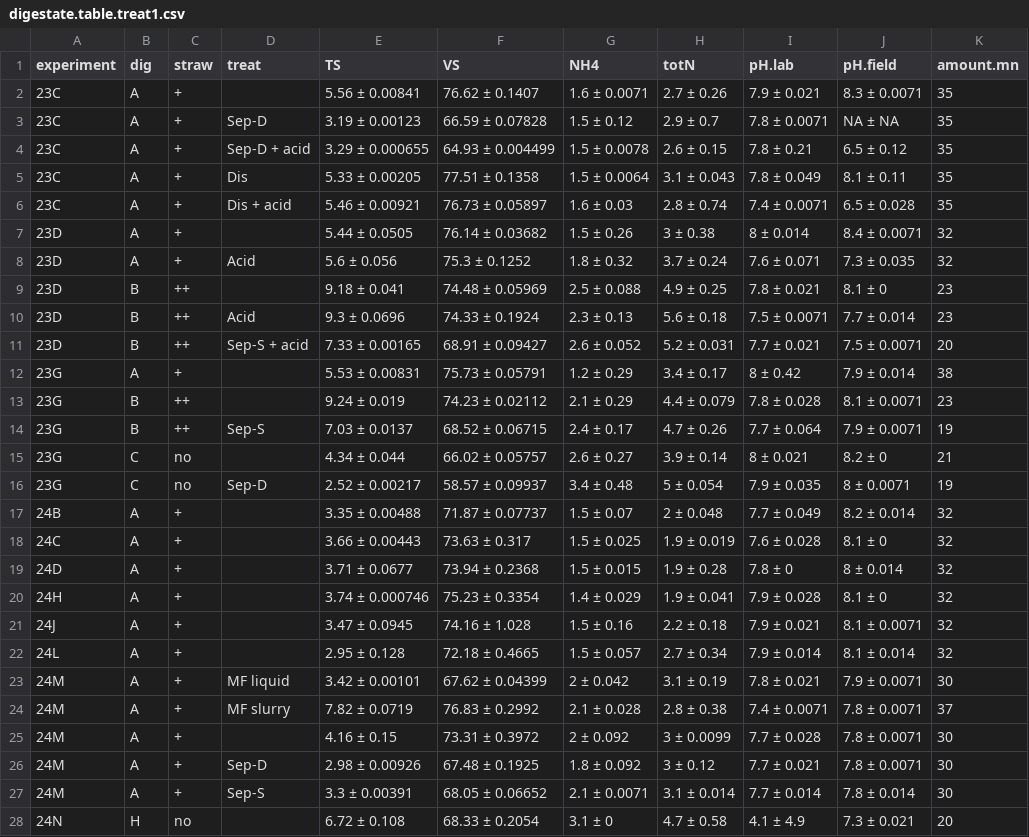
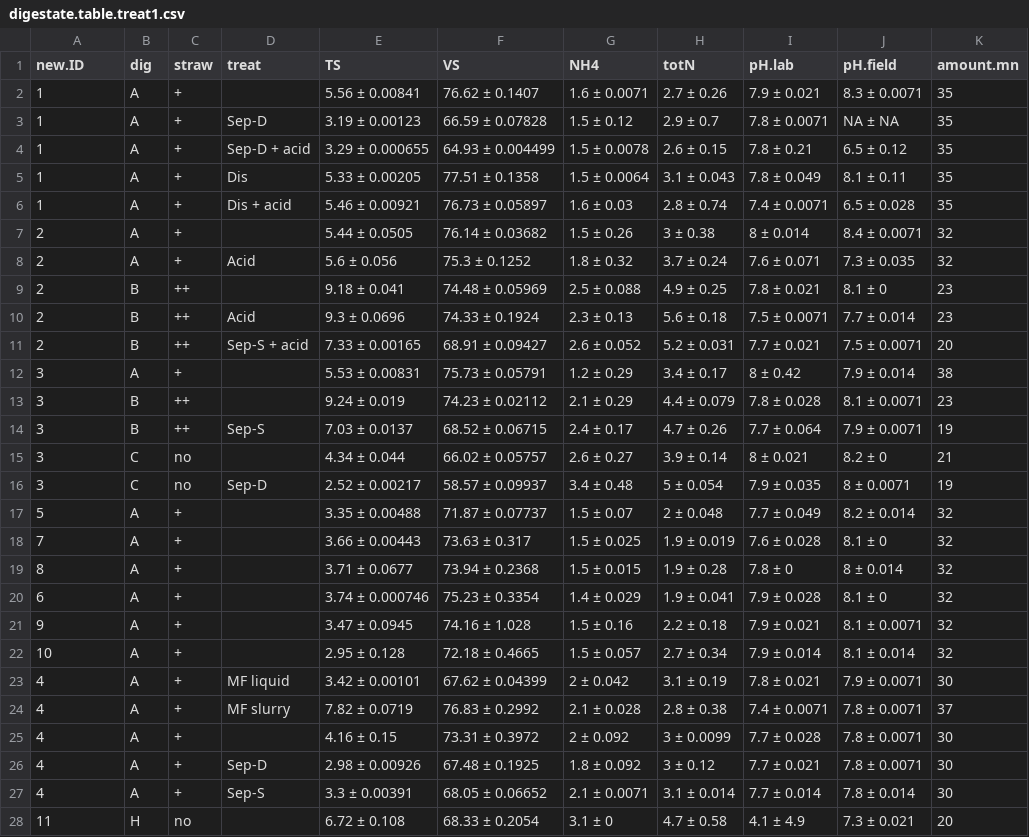
Before and after one commit to AU-BCE-EE/Pedersen-2025-MAG, a CSV file: output/digestate.table.treat1.csv, drawn as a sheet; only a part is shown; the diff covers the shown part only; the diff names each change by its address in the sheet, - before the commit and + after, or states it on an @@ line.

```diff
--- a/output/digestate.table.treat1.csv
+++ b/output/digestate.table.treat1.csv
-A1: experiment
+A1: new.ID
-A2:A6 (new.ID): 23C
+A2:A6 (new.ID): 1
-A7:A11 (new.ID): 23D
+A7:A11 (new.ID): 2
-A12:A16 (new.ID): 23G
+A12:A16 (new.ID): 3
-A17 (new.ID): 24B
+A17 (new.ID): 5
-A18 (new.ID): 24C
+A18 (new.ID): 7
-A19 (new.ID): 24D
+A19 (new.ID): 8
-A20 (new.ID): 24H
+A20 (new.ID): 6
-A21 (new.ID): 24J
+A21 (new.ID): 9
-A22 (new.ID): 24L
+A22 (new.ID): 10
-A23:A27 (new.ID): 24M
+A23:A27 (new.ID): 4
-A28 (new.ID): 24N
+A28 (new.ID): 11
```
Also changed, not shown: 1 edited cell elsewhere in this file, output/digestate.table.prop.csv, output/digestate.table.treat2.csv, 24 other files.
